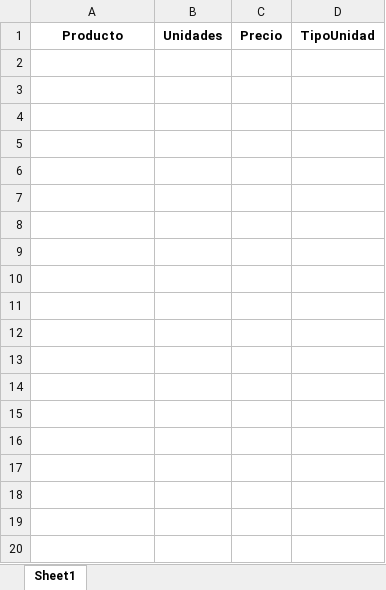
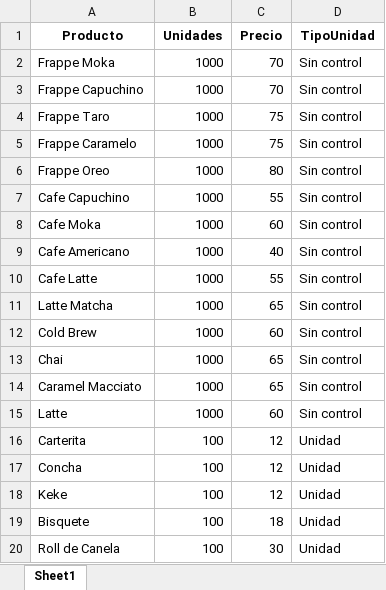
Before and after one commit to lsVals/Caffeymiga, an Excel workbook: inventario.xlsx, sheet Sheet1, drawn as a sheet; only a part is shown; values as stored, in another font and other column widths than the file's, no borders; the diff covers the shown part only; the diff names each change by its address in the sheet, - before the commit and + after, or states it on an @@ line.

```diff
--- a/inventario.xlsx (sheet Sheet1)
+++ b/inventario.xlsx (sheet Sheet1)
+row 2: Frappe Moka | 1000 | 70 | Sin control
+row 3: Frappe Capuchino | 1000 | 70 | Sin control
+row 4: Frappe Taro | 1000 | 75 | Sin control
+row 5: Frappe Caramelo | 1000 | 75 | Sin control
+row 6: Frappe Oreo | 1000 | 80 | Sin control
+row 7: Cafe Capuchino | 1000 | 55 | Sin control
+row 8: Cafe Moka | 1000 | 60 | Sin control
+row 9: Cafe Americano | 1000 | 40 | Sin control
+row 10: Cafe Latte | 1000 | 55 | Sin control
+row 11: Latte Matcha | 1000 | 65 | Sin control
+row 12: Cold Brew | 1000 | 60 | Sin control
+row 13: Chai | 1000 | 65 | Sin control
+row 14: Caramel Macciato | 1000 | 65 | Sin control
+row 15: Latte | 1000 | 60 | Sin control
+row 16: Carterita | 100 | 12 | Unidad
+row 17: Concha | 100 | 12 | Unidad
+row 18: Keke | 100 | 12 | Unidad
+row 19: Bisquete | 100 | 18 | Unidad
+row 20: Roll de Canela | 100 | 30 | Unidad
```
Also changed, not shown: 11 added rows elsewhere in this sheet, 24 other files.
